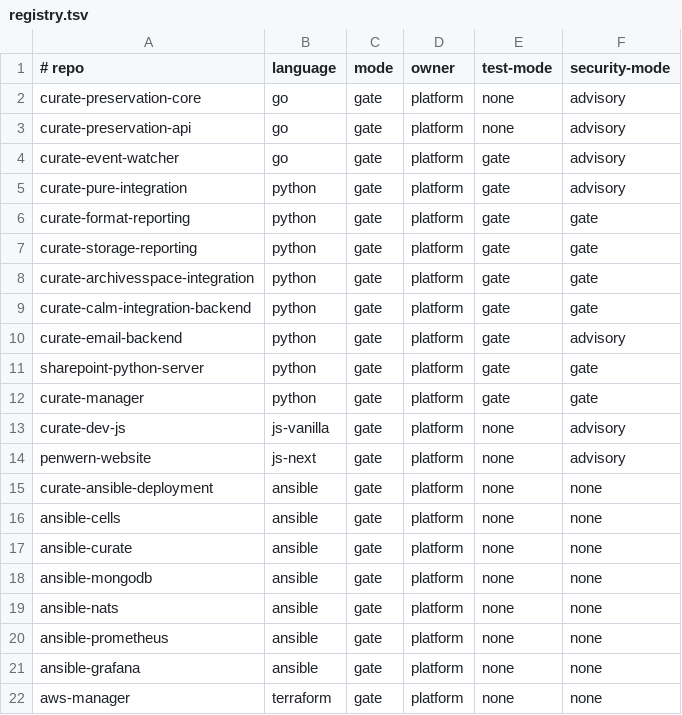
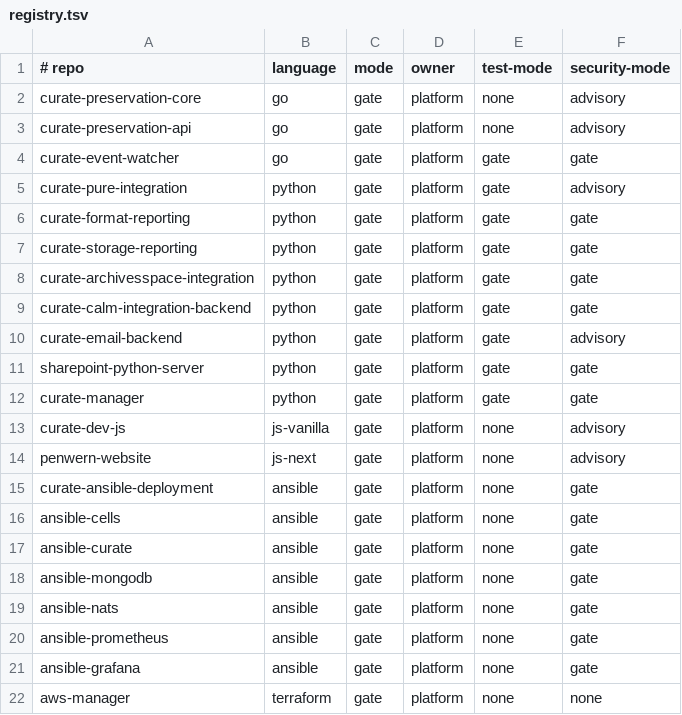
Before and after one commit to penwern/penwern-ci, a TSV file: registry.tsv, drawn as a sheet.

Commit message:
Flip security-mode to gate for 7 verified-clean repos
curate-event-watcher (go) and the seven ansible repos now scan clean, so
their security tier moves from advisory/none to gate.

  curate-event-watcher       advisory -> gate
  curate-ansible-deployment  none     -> gate
  ansible-cells              none     -> gate
  ansible-curate             none     -> gate
  ansible-mongodb            none     -> gate
  ansible-nats               none     -> gate
  ansible-prometheus         none     -> gate
  ansible-grafana            none     -> gate

Verified by running the pinned scanners (gitleaks 8.18.4, trivy 0.71.0,
govulncheck v1.3.0) against each repo:

  - all seven ansible repos: gitleaks 0 findings, trivy config clean.
    There is no dependency scanner for the ansible arm, so those two are
    the whole gate.
  - curate-event-watcher: gitleaks clean, trivy clean, and govulncheck now
    clean following the indirect dependency bumps and the go directive
    move to 1.25.12.

The ansible repos have no security.yml caller yet; those land next. Gating
first means their first run is a real gated run rather than a no-op.

Also removes two assertions in tests/test_resolve_mode.sh that pinned
curate-preservation-core to advisory and curate-ansible-deployment to none
by reading the real registry. They broke the moment either repo was
flipped, and added no coverage that the sm-* temp registry above them does
not already provide (gate / advisory / none / garbage are all asserted
there). Same reasoning that moved the advisory-branch exemplars to temp
registries previously: a mode flip must never break the self-tests.

Suite: 212 assertions, 11 failing, all pre-existing and all the python arm
failing locally on "ruff not installed" (CI installs it at the pinned
version). No new failures.

```diff
--- a/registry.tsv
+++ b/registry.tsv
@@ -3,3 +3,3 @@ curate-preservation-core	go	gate	platform	none	advisory
 curate-preservation-api	go	gate	platform	none	advisory
-curate-event-watcher	go	gate	platform	gate	advisory
+curate-event-watcher	go	gate	platform	gate	gate
 curate-pure-integration	python	gate	platform	gate	advisory
@@ -14,9 +14,9 @@ curate-dev-js	js-vanilla	gate	platform	none	advisory
 penwern-website	js-next	gate	platform	none	advisory
-curate-ansible-deployment	ansible	gate	platform	none	none
-ansible-cells	ansible	gate	platform	none	none
-ansible-curate	ansible	gate	platform	none	none
-ansible-mongodb	ansible	gate	platform	none	none
-ansible-nats	ansible	gate	platform	none	none
-ansible-prometheus	ansible	gate	platform	none	none
-ansible-grafana	ansible	gate	platform	none	none
+curate-ansible-deployment	ansible	gate	platform	none	gate
+ansible-cells	ansible	gate	platform	none	gate
+ansible-curate	ansible	gate	platform	none	gate
+ansible-mongodb	ansible	gate	platform	none	gate
+ansible-nats	ansible	gate	platform	none	gate
+ansible-prometheus	ansible	gate	platform	none	gate
+ansible-grafana	ansible	gate	platform	none	gate
 aws-manager	terraform	gate	platform	none	none
```
Also changed, not shown: 1 other file.
